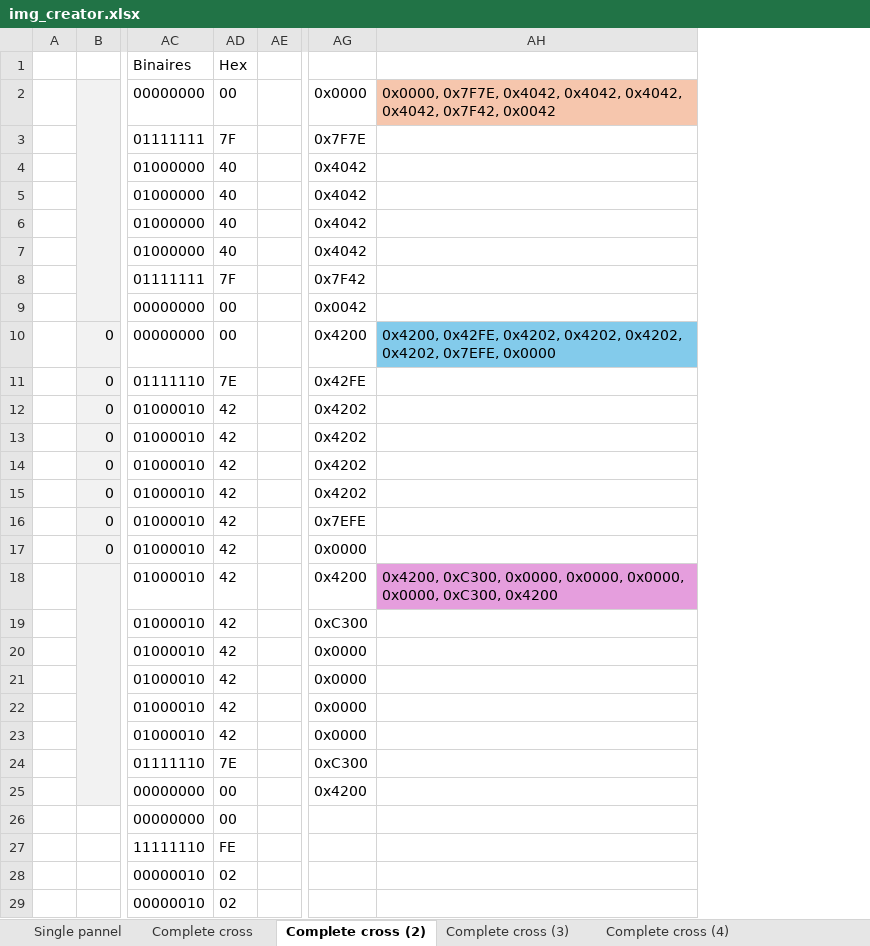
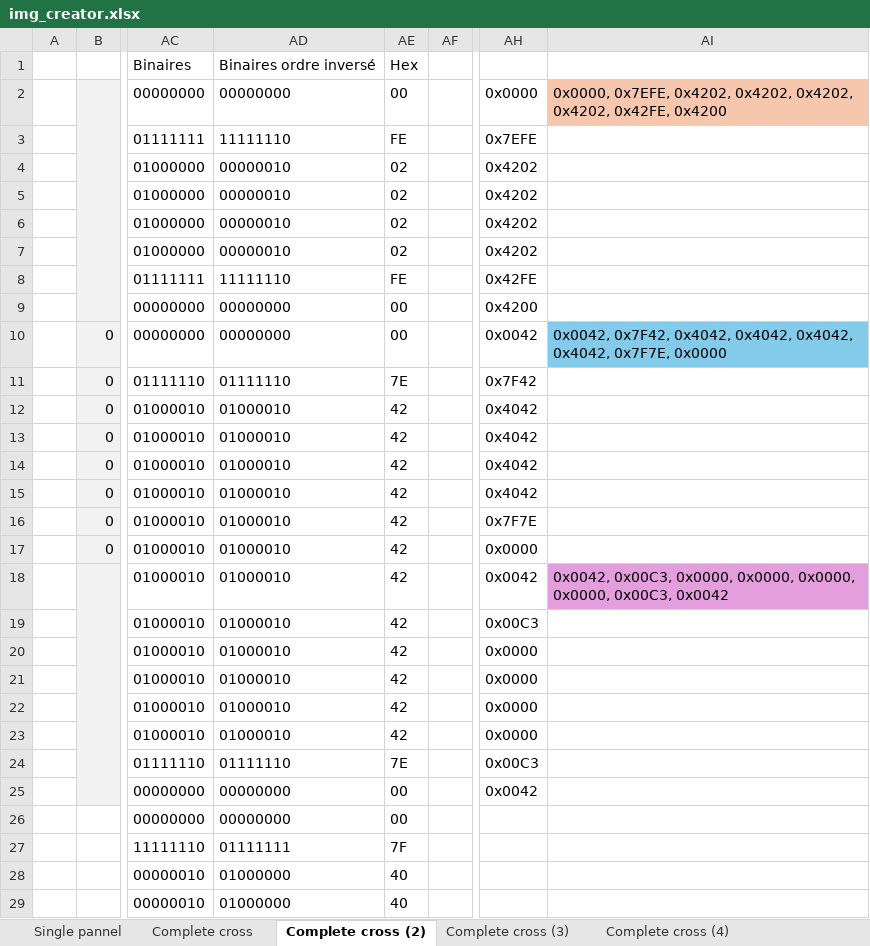
Before and after one commit to vphilippoz/pharmacy, an Excel workbook: Software/img_creator.xlsx, sheet Complete cross (2), drawn as a sheet; only a part is shown, gaps mark what is left out; values as stored, in another font and other column widths than the file's, no borders; conditional formats not drawn; removed rows and columns are numbered as before the commit, all else as after; the diff covers the shown part only; the diff names each change by its address in the sheet, - before the commit and + after, or states it on an @@ line.

```diff
--- a/Software/img_creator.xlsx (sheet Complete cross (2))
+++ b/Software/img_creator.xlsx (sheet Complete cross (2))
+column AD, rows 1-29: Binaires ordre inversé | 00000000 | 11111110 | 00000010 | 00000010 | 00000010 | 00000010 | 11111110 | 00000000 | 00000000 | 01111110 | 01000010 | 01000010 | 01000010 | 01000010 | 01000010 | 01000010 | 01000010 | 01000010 | 01000010 | 01000010 | 01000010 | 01000010 | 01111110 | 00000000 | 00000000 | 01111111 | 01000000 | 01000000
-column AH, rows 2-18: 0x0000, 0x7F7E, 0x4042, 0x4042, 0x4042, 0x4042, 0x7F42, 0x0042 |  |  |  |  |  |  |  | 0x4200, 0x42FE, 0x4202, 0x4202, 0x4202, 0x4202, 0x7EFE, 0x0000 |  |  |  |  |  |  |  | 0x4200, 0xC300, 0x0000, 0x0000, 0x0000, 0x0000, 0xC300, 0x4200
+column AI, rows 2-18: 0x0000, 0x7EFE, 0x4202, 0x4202, 0x4202, 0x4202, 0x42FE, 0x4200 |  |  |  |  |  |  |  | 0x0042, 0x7F42, 0x4042, 0x4042, 0x4042, 0x4042, 0x7F7E, 0x0000 |  |  |  |  |  |  |  | 0x0042, 0x00C3, 0x0000, 0x0000, 0x0000, 0x0000, 0x00C3, 0x0042
-AE3: 7F
+AE3: FE
-AH3: 0x7F7E
+AH3: 0x7EFE
-AE4:AE7: 40
+AE4:AE7: 02
-AH4:AH7: 0x4042
+AH4:AH7: 0x4202
-AE8: 7F
+AE8: FE
-AH8: 0x7F42
+AH8: 0x42FE
-AH9: 0x0042
+AH9: 0x4200
-AH10: 0x4200
+AH10: 0x0042
-AH11: 0x42FE
+AH11: 0x7F42
-AH12:AH15: 0x4202
+AH12:AH15: 0x4042
-AH16: 0x7EFE
+AH16: 0x7F7E
-AH18: 0x4200
+AH18: 0x0042
-AH19: 0xC300
+AH19: 0x00C3
-AH24: 0xC300
+AH24: 0x00C3
-AH25: 0x4200
+AH25: 0x0042
-AE27: FE
+AE27: 7F
-AE28:AE29: 02
+AE28:AE29: 40
```
Also changed, not shown: 3 edited cells elsewhere in this sheet, sheet Complete cross, sheet Complete cross (3), sheet Complete cross (4), other sheet tabs, formulas that keep their value, 1 other file.
